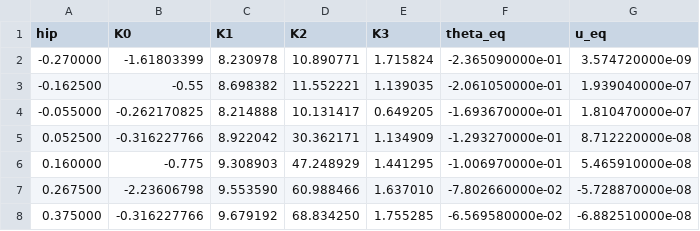
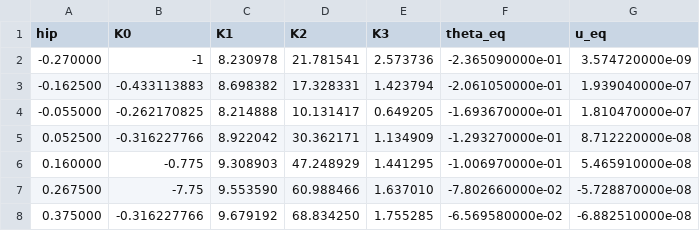
Before and after one commit to ecarjat/robotSimulation, a CSV file: lqr_lut.csv, drawn as a sheet.

```diff
--- a/lqr_lut.csv
+++ b/lqr_lut.csv
@@ -1,4 +1,4 @@
 hip,K0,K1,K2,K3,theta_eq,u_eq
--0.270000,-1.61803399,8.230978,10.890771,1.715824,-2.365090000e-01,3.574720000e-09
--0.162500,-0.55,8.698382,11.552221,1.139035,-2.061050000e-01,1.939040000e-07
+-0.270000,-1,8.230978,21.781541,2.573736,-2.365090000e-01,3.574720000e-09
+-0.162500,-0.433113883,8.698382,17.328331,1.423794,-2.061050000e-01,1.939040000e-07
 -0.055000,-0.262170825,8.214888,10.131417,0.649205,-1.693670000e-01,1.810470000e-07
@@ -6,3 +6,3 @@ hip,K0,K1,K2,K3,theta_eq,u_eq
 0.160000,-0.775,9.308903,47.248929,1.441295,-1.006970000e-01,5.465910000e-08
-0.267500,-2.23606798,9.553590,60.988466,1.637010,-7.802660000e-02,-5.728870000e-08
+0.267500,-7.75,9.553590,60.988466,1.637010,-7.802660000e-02,-5.728870000e-08
 0.375000,-0.316227766,9.679192,68.834250,1.755285,-6.569580000e-02,-6.882510000e-08
```
Also changed, not shown: 17 other files.
